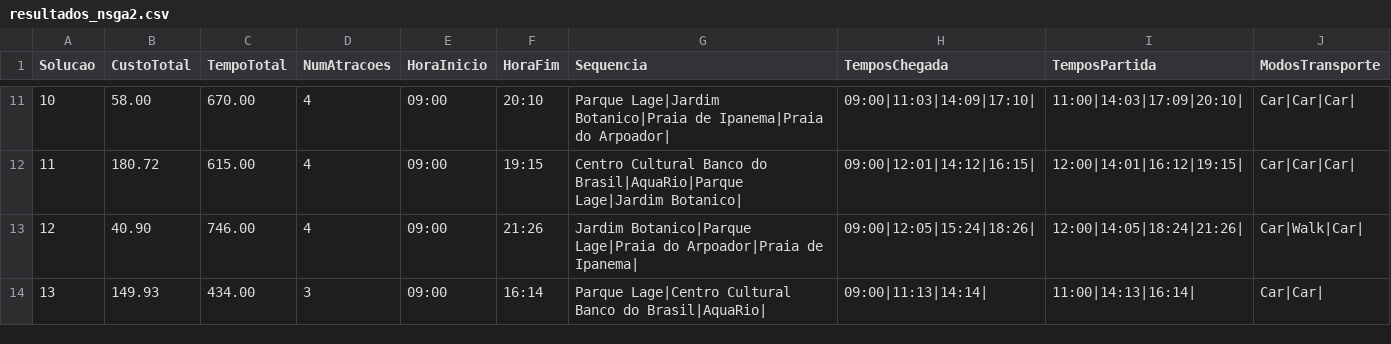
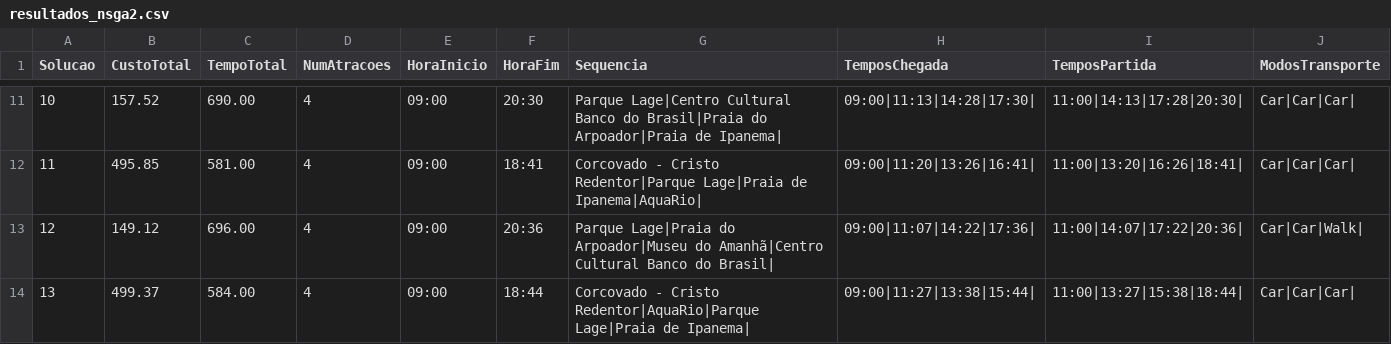
Before and after one commit to augustompm/MultiObjective-Tour-Planning, a CSV file: build/resultados_nsga2.csv, drawn as a sheet; only a part is shown, gaps mark what is left out; the diff covers the shown part only.

```diff
--- a/build/resultados_nsga2.csv
+++ b/build/resultados_nsga2.csv
@@ -11,4 +11,4 @@ Solucao;CustoTotal;TempoTotal;NumAtracoes;HoraInicio;HoraFim;Sequencia;TemposChe
-10;58.00;670.00;4;09:00;20:10;Parque Lage|Jardim Botanico|Praia de Ipanema|Praia do Arpoador|;09:00|11:03|14:09|17:10|;11:00|14:03|17:09|20:10|;Car|Car|Car|
-11;180.72;615.00;4;09:00;19:15;Centro Cultural Banco do Brasil|AquaRio|Parque Lage|Jardim Botanico|;09:00|12:01|14:12|16:15|;12:00|14:01|16:12|19:15|;Car|Car|Car|
-12;40.90;746.00;4;09:00;21:26;Jardim Botanico|Parque Lage|Praia do Arpoador|Praia de Ipanema|;09:00|12:05|15:24|18:26|;12:00|14:05|18:24|21:26|;Car|Walk|Car|
-13;149.93;434.00;3;09:00;16:14;Parque Lage|Centro Cultural Banco do Brasil|AquaRio|;09:00|11:13|14:14|;11:00|14:13|16:14|;Car|Car|
+10;157.52;690.00;4;09:00;20:30;Parque Lage|Centro Cultural Banco do Brasil|Praia do Arpoador|Praia de Ipanema|;09:00|11:13|14:28|17:30|;11:00|14:13|17:28|20:30|;Car|Car|Car|
+11;495.85;581.00;4;09:00;18:41;Corcovado - Cristo Redentor|Parque Lage|Praia de Ipanema|AquaRio|;09:00|11:20|13:26|16:41|;11:00|13:20|16:26|18:41|;Car|Car|Car|
+12;149.12;696.00;4;09:00;20:36;Parque Lage|Praia do Arpoador|Museu do Amanhã|Centro Cultural Banco do Brasil|;09:00|11:07|14:22|17:36|;11:00|14:07|17:22|20:36|;Car|Car|Walk|
+13;499.37;584.00;4;09:00;18:44;Corcovado - Cristo Redentor|AquaRio|Parque Lage|Praia de Ipanema|;09:00|11:27|13:38|15:44|;11:00|13:27|15:38|18:44|;Car|Car|Car|
```
Also changed, not shown: 163 edited cells elsewhere in this file, 25 other files.
